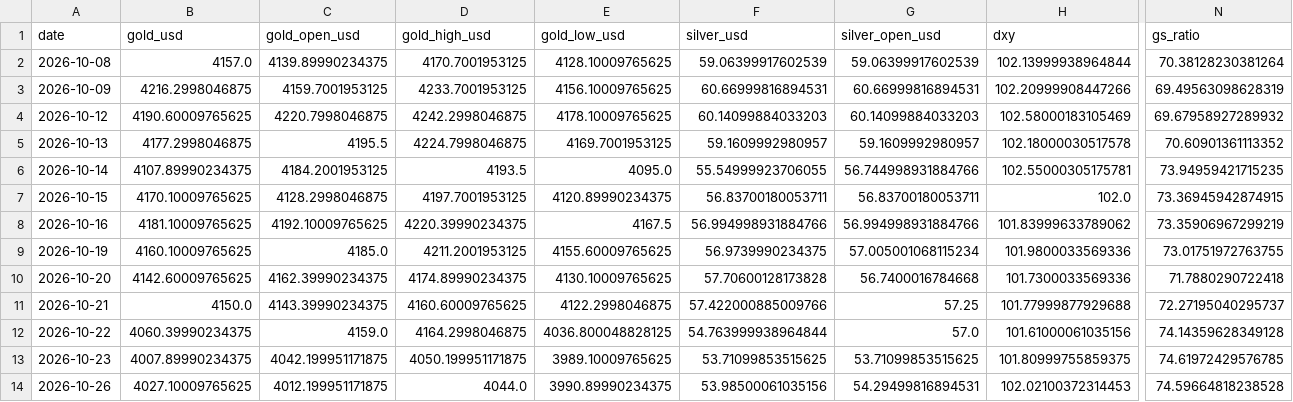
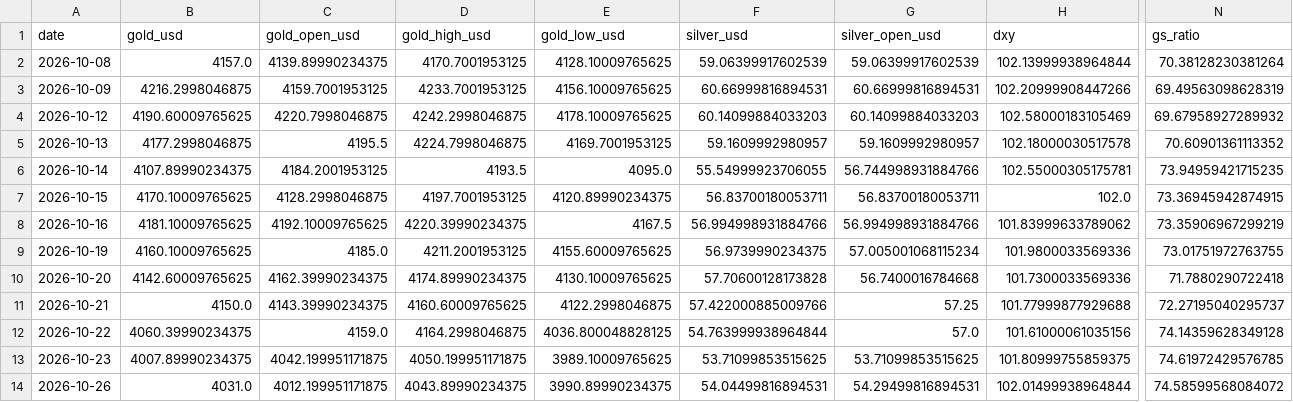
Before and after one commit to abhayv7272/ms-gold-algo, a CSV file: data/algo/live_tail.csv, drawn as a sheet; only a part is shown, gaps mark what is left out; the diff names each change by its address in the sheet, - before the commit and + after, or states it on an @@ line.

```diff
--- a/data/algo/live_tail.csv
+++ b/data/algo/live_tail.csv
-B14 (gold_usd): 4027.10009765625
+B14 (gold_usd): 4031.0
-D14 (gold_high_usd): 4044.0
+D14 (gold_high_usd): 4043.89990234375
-F14 (silver_usd): 53.98500061035156
+F14 (silver_usd): 54.04499816894531
-H14 (dxy): 102.02100372314453
+H14 (dxy): 102.01499938964844
-N14 (gs_ratio): 74.59664818238528
+N14 (gs_ratio): 74.58599568084072
```
Also changed, not shown: data/algo/health_log.csv, 2 other files.
